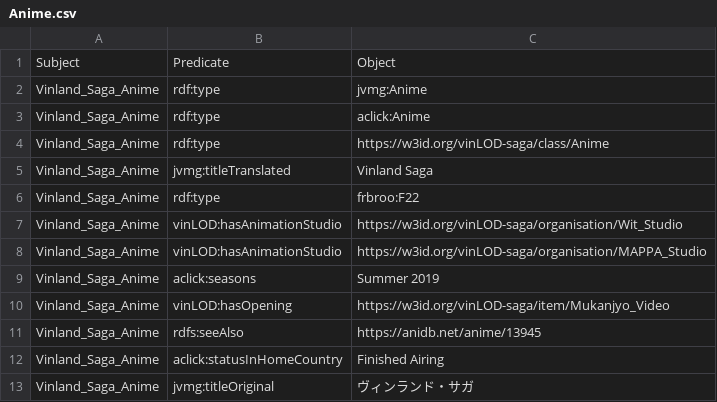
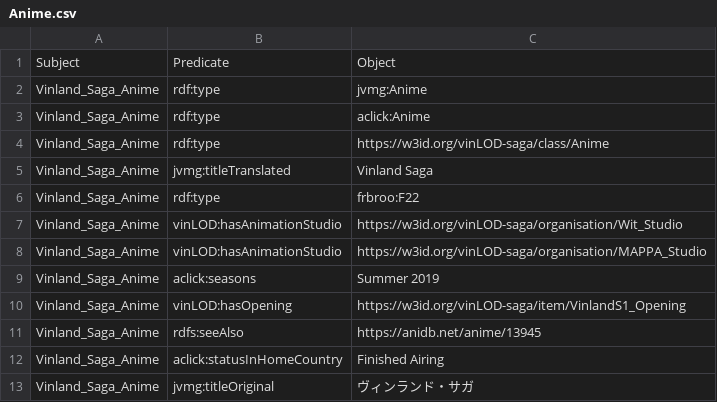
Before and after one commit to VinLOD-Saga/VinLOD-Saga, a CSV file: csv_to_rdf/csv_files/Anime.csv, drawn as a sheet.

```diff
--- a/csv_to_rdf/csv_files/Anime.csv
+++ b/csv_to_rdf/csv_files/Anime.csv
@@ -9,3 +9,3 @@ Vinland_Saga_Anime,vinLOD:hasAnimationStudio,https://w3id.org/vinLOD-saga/organi
 Vinland_Saga_Anime,aclick:seasons,"Summer 2019"
-Vinland_Saga_Anime,vinLOD:hasOpening,https://w3id.org/vinLOD-saga/item/Mukanjyo_Video
+Vinland_Saga_Anime,vinLOD:hasOpening,https://w3id.org/vinLOD-saga/item/VinlandS1_Opening
 Vinland_Saga_Anime,rdfs:seeAlso,https://anidb.net/anime/13945
```
Also changed, not shown: csv_to_rdf/csv_files/Illustration.csv, csv_to_rdf/csv_files/Manga.csv, 20 other files.
